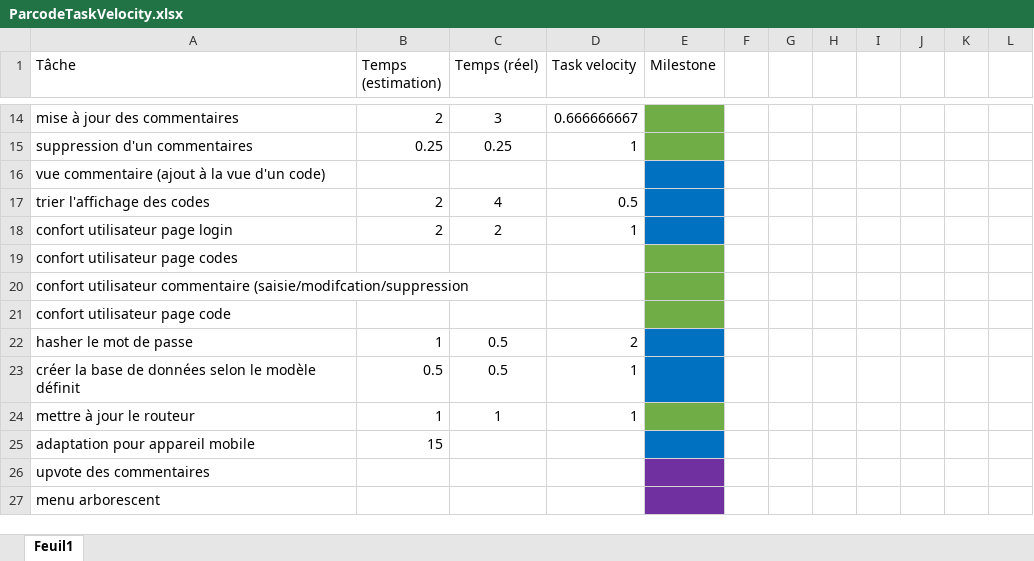
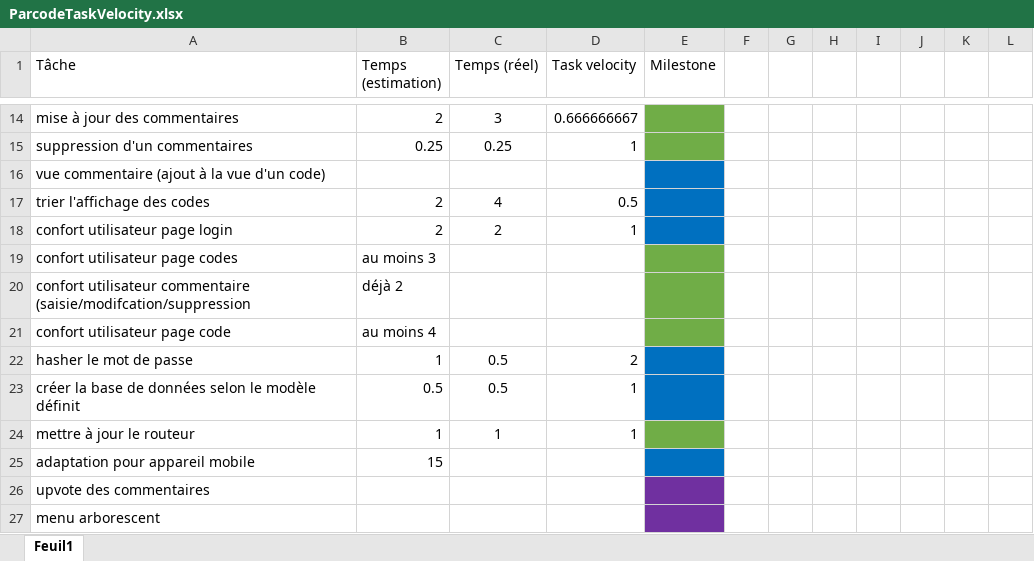
Before and after one commit to JorisMonnet/Parcode, an Excel workbook: ParcodeTaskVelocity.xlsx, sheet Feuil1, drawn as a sheet; only a part is shown, gaps mark what is left out; values as stored, in another font and other column widths than the file's, no borders; table styles not drawn; the diff names each change by its address in the sheet, - before the commit and + after, or states it on an @@ line.

```diff
--- a/ParcodeTaskVelocity.xlsx (sheet Feuil1)
+++ b/ParcodeTaskVelocity.xlsx (sheet Feuil1)
-B19 (Temps (estimation)): (empty)
+B19 (Temps (estimation)): au moins 3
-B20 (Temps (estimation)): (empty)
+B20 (Temps (estimation)): déjà 2
-B21 (Temps (estimation)): (empty)
+B21 (Temps (estimation)): au moins 4
```
Also changed, not shown: 7 other files.
